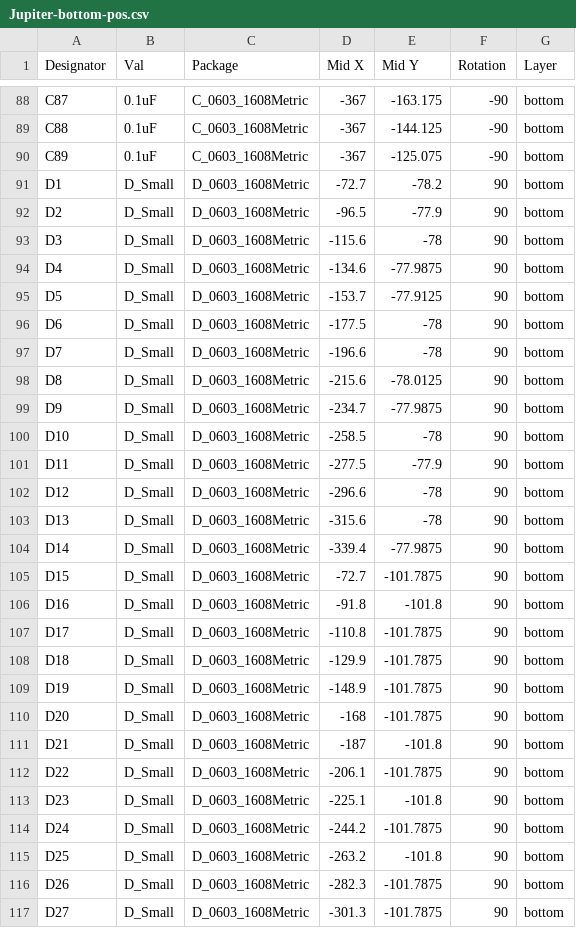
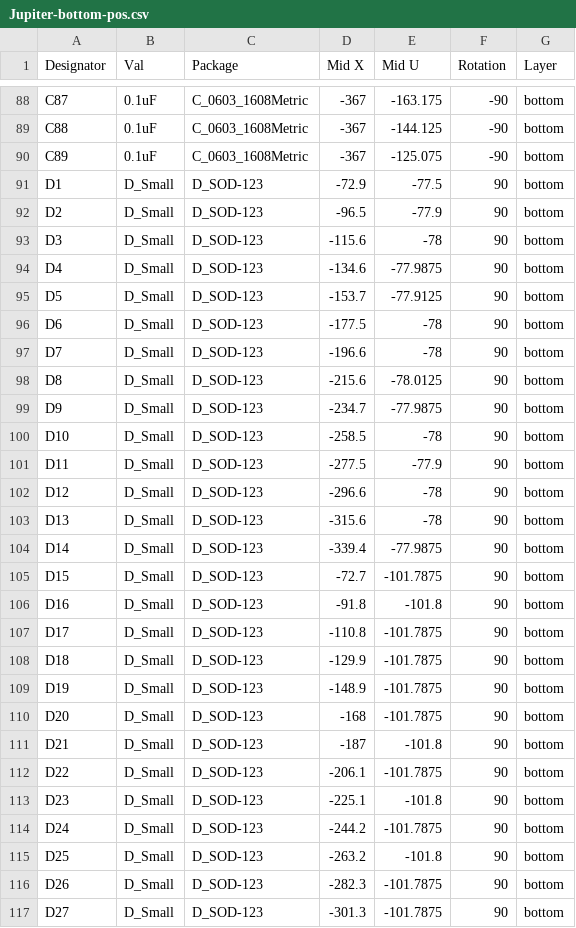
Before and after one commit to MaxUger/Jupiter, a CSV file: Factory Outputs/JLCPCB/Jupiter-bottom-pos.csv, drawn as a sheet; only a part is shown, gaps mark what is left out; the diff covers the shown part only.

Commit message:
generated fabrication outputs (JLCPCB)

```diff
--- a/Factory Outputs/JLCPCB/Jupiter-bottom-pos.csv
+++ b/Factory Outputs/JLCPCB/Jupiter-bottom-pos.csv
@@ -1 +1 @@
-Designator,Val,Package,Mid X,Mid Y,Rotation,Layer
+Designator,Val,Package,Mid X,Mid U,Rotation,Layer
@@ -90,28 +90,28 @@ C88,0.1uF,C_0603_1608Metric,-367,-144.125,-90,bottom
 C89,0.1uF,C_0603_1608Metric,-367,-125.075,-90,bottom
-D1,D_Small,D_0603_1608Metric,-72.7,-78.2,90,bottom
-D2,D_Small,D_0603_1608Metric,-96.5,-77.9,90,bottom
-D3,D_Small,D_0603_1608Metric,-115.6,-78,90,bottom
-D4,D_Small,D_0603_1608Metric,-134.6,-77.9875,90,bottom
-D5,D_Small,D_0603_1608Metric,-153.7,-77.9125,90,bottom
-D6,D_Small,D_0603_1608Metric,-177.5,-78,90,bottom
-D7,D_Small,D_0603_1608Metric,-196.6,-78,90,bottom
-D8,D_Small,D_0603_1608Metric,-215.6,-78.0125,90,bottom
-D9,D_Small,D_0603_1608Metric,-234.7,-77.9875,90,bottom
-D10,D_Small,D_0603_1608Metric,-258.5,-78,90,bottom
-D11,D_Small,D_0603_1608Metric,-277.5,-77.9,90,bottom
-D12,D_Small,D_0603_1608Metric,-296.6,-78,90,bottom
-D13,D_Small,D_0603_1608Metric,-315.6,-78,90,bottom
-D14,D_Small,D_0603_1608Metric,-339.4,-77.9875,90,bottom
-D15,D_Small,D_0603_1608Metric,-72.7,-101.7875,90,bottom
-D16,D_Small,D_0603_1608Metric,-91.8,-101.8,90,bottom
-D17,D_Small,D_0603_1608Metric,-110.8,-101.7875,90,bottom
-D18,D_Small,D_0603_1608Metric,-129.9,-101.7875,90,bottom
-D19,D_Small,D_0603_1608Metric,-148.9,-101.7875,90,bottom
-D20,D_Small,D_0603_1608Metric,-168,-101.7875,90,bottom
-D21,D_Small,D_0603_1608Metric,-187,-101.8,90,bottom
-D22,D_Small,D_0603_1608Metric,-206.1,-101.7875,90,bottom
-D23,D_Small,D_0603_1608Metric,-225.1,-101.8,90,bottom
-D24,D_Small,D_0603_1608Metric,-244.2,-101.7875,90,bottom
-D25,D_Small,D_0603_1608Metric,-263.2,-101.8,90,bottom
-D26,D_Small,D_0603_1608Metric,-282.3,-101.7875,90,bottom
-D27,D_Small,D_0603_1608Metric,-301.3,-101.7875,90,bottom
+D1,D_Small,D_SOD-123,-72.9,-77.5,90,bottom
+D2,D_Small,D_SOD-123,-96.5,-77.9,90,bottom
+D3,D_Small,D_SOD-123,-115.6,-78,90,bottom
+D4,D_Small,D_SOD-123,-134.6,-77.9875,90,bottom
+D5,D_Small,D_SOD-123,-153.7,-77.9125,90,bottom
+D6,D_Small,D_SOD-123,-177.5,-78,90,bottom
+D7,D_Small,D_SOD-123,-196.6,-78,90,bottom
+D8,D_Small,D_SOD-123,-215.6,-78.0125,90,bottom
+D9,D_Small,D_SOD-123,-234.7,-77.9875,90,bottom
+D10,D_Small,D_SOD-123,-258.5,-78,90,bottom
+D11,D_Small,D_SOD-123,-277.5,-77.9,90,bottom
+D12,D_Small,D_SOD-123,-296.6,-78,90,bottom
+D13,D_Small,D_SOD-123,-315.6,-78,90,bottom
+D14,D_Small,D_SOD-123,-339.4,-77.9875,90,bottom
+D15,D_Small,D_SOD-123,-72.7,-101.7875,90,bottom
+D16,D_Small,D_SOD-123,-91.8,-101.8,90,bottom
+D17,D_Small,D_SOD-123,-110.8,-101.7875,90,bottom
+D18,D_Small,D_SOD-123,-129.9,-101.7875,90,bottom
+D19,D_Small,D_SOD-123,-148.9,-101.7875,90,bottom
+D20,D_Small,D_SOD-123,-168,-101.7875,90,bottom
+D21,D_Small,D_SOD-123,-187,-101.8,90,bottom
+D22,D_Small,D_SOD-123,-206.1,-101.7875,90,bottom
+D23,D_Small,D_SOD-123,-225.1,-101.8,90,bottom
+D24,D_Small,D_SOD-123,-244.2,-101.7875,90,bottom
+D25,D_Small,D_SOD-123,-263.2,-101.8,90,bottom
+D26,D_Small,D_SOD-123,-282.3,-101.7875,90,bottom
+D27,D_Small,D_SOD-123,-301.3,-101.7875,90,bottom
```
Also changed, not shown: 55 edited cells elsewhere in this file, Factory Outputs/JLCPCB/JupiterBOM.csv, 14 other files.
